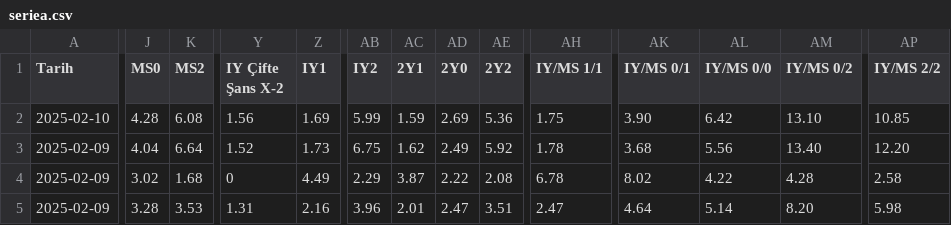
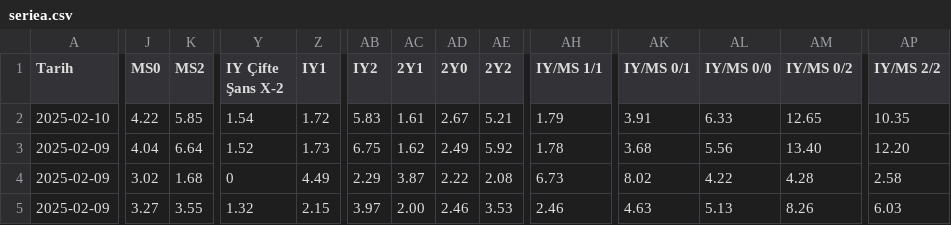
Before and after one commit to analysematchodds/match_odds_csv, a CSV file: seriea.csv, drawn as a sheet; only a part is shown, gaps mark what is left out; the diff covers the shown part only; the diff names each change by its address in the sheet, - before the commit and + after, or states it on an @@ line.

Commit message:
Update matchodds.csv

```diff
--- a/seriea.csv
+++ b/seriea.csv
-J2 (MS0): 4.28
+J2 (MS0): 4.22
-K2 (MS2): 6.08
+K2 (MS2): 5.85
-Y2 (IY Çifte Şans X-2): 1.56
+Y2 (IY Çifte Şans X-2): 1.54
-Z2 (IY1): 1.69
+Z2 (IY1): 1.72
-AB2 (IY2): 5.99
+AB2 (IY2): 5.83
-AC2 (2Y1): 1.59
+AC2 (2Y1): 1.61
-AD2 (2Y0): 2.69
+AD2 (2Y0): 2.67
-AE2 (2Y2): 5.36
+AE2 (2Y2): 5.21
-AH2 (IY/MS 1/1): 1.75
+AH2 (IY/MS 1/1): 1.79
-AK2 (IY/MS 0/1): 3.90
+AK2 (IY/MS 0/1): 3.91
-AL2 (IY/MS 0/0): 6.42
+AL2 (IY/MS 0/0): 6.33
-AM2 (IY/MS 0/2): 13.10
+AM2 (IY/MS 0/2): 12.65
-AP2 (IY/MS 2/2): 10.85
+AP2 (IY/MS 2/2): 10.35
-AH4 (IY/MS 1/1): 6.78
+AH4 (IY/MS 1/1): 6.73
-J5 (MS0): 3.28
+J5 (MS0): 3.27
-K5 (MS2): 3.53
+K5 (MS2): 3.55
-Y5 (IY Çifte Şans X-2): 1.31
+Y5 (IY Çifte Şans X-2): 1.32
-Z5 (IY1): 2.16
+Z5 (IY1): 2.15
-AB5 (IY2): 3.96
+AB5 (IY2): 3.97
-AC5 (2Y1): 2.01
+AC5 (2Y1): 2.00
-AD5 (2Y0): 2.47
+AD5 (2Y0): 2.46
-AE5 (2Y2): 3.51
+AE5 (2Y2): 3.53
-AH5 (IY/MS 1/1): 2.47
+AH5 (IY/MS 1/1): 2.46
-AK5 (IY/MS 0/1): 4.64
+AK5 (IY/MS 0/1): 4.63
-AL5 (IY/MS 0/0): 5.14
+AL5 (IY/MS 0/0): 5.13
-AM5 (IY/MS 0/2): 8.20
+AM5 (IY/MS 0/2): 8.26
-AP5 (IY/MS 2/2): 5.98
+AP5 (IY/MS 2/2): 6.03
```
Also changed, not shown: 71 edited cells elsewhere in this file.
